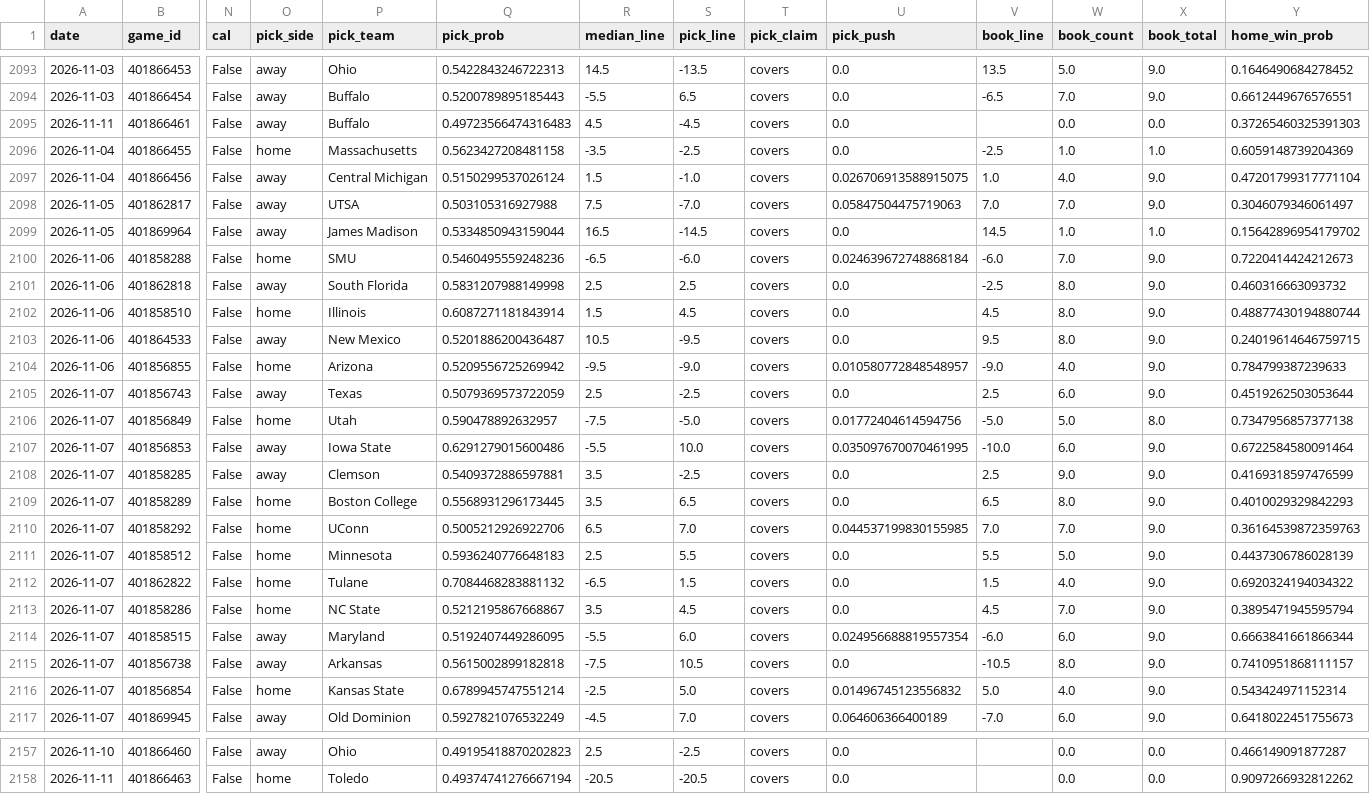
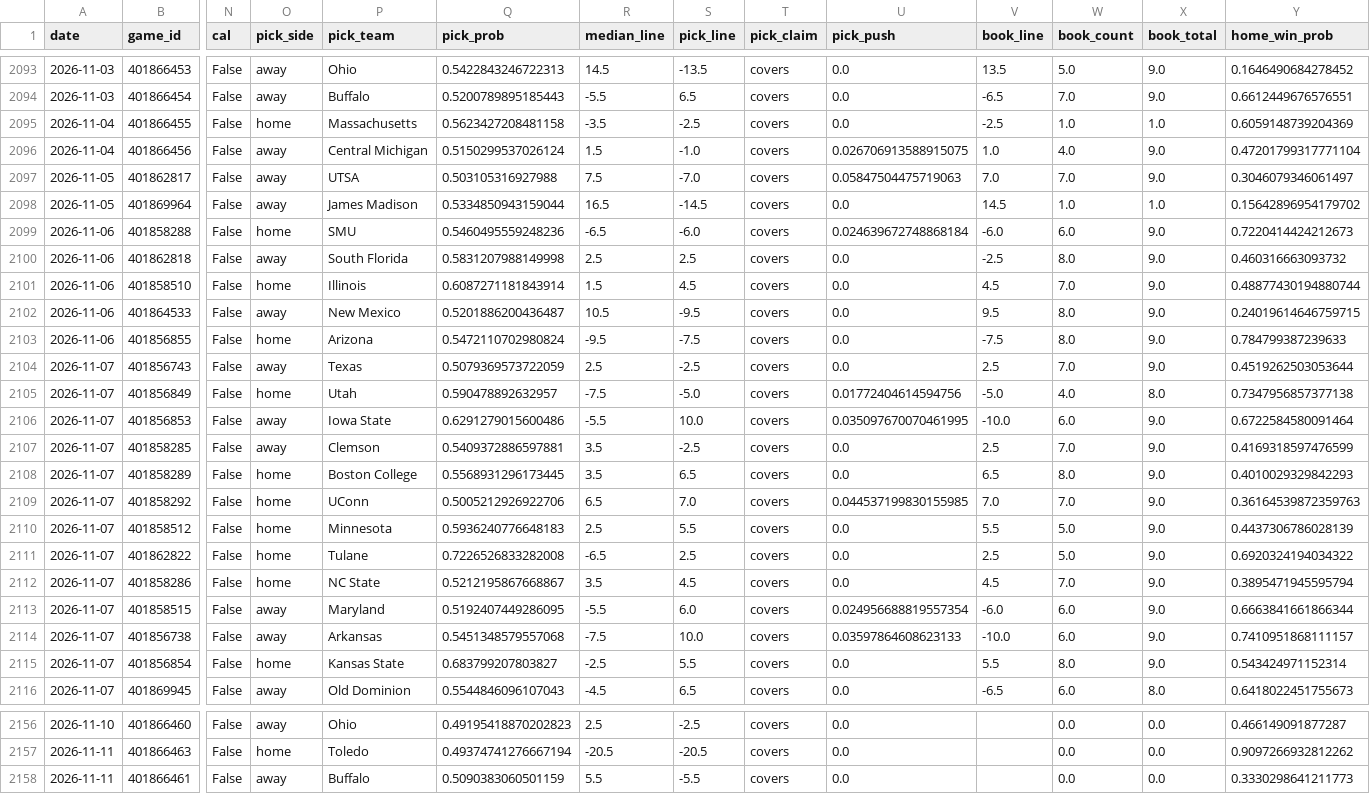
Before and after one commit to azcal/mbm-ncaaf, a CSV file: logs/predictions.csv, drawn as a sheet; only a part is shown, gaps mark what is left out; removed rows and columns are numbered as before the commit, all else as after; rows hold the shown columns only; the diff covers the shown part only; the diff names each change by its address in the sheet, - before the commit and + after, or states it on an @@ line.

```diff
--- a/logs/predictions.csv
+++ b/logs/predictions.csv
-row 2095: 2026-11-11 | 401866461 | False | away | Buffalo | 0.49723566474316483 | 4.5 | -4.5 | covers | 0.0 |  | 0.0 | 0.0 | 0.37265460325391303
-W2099 (book_count): 7.0
+W2099 (book_count): 6.0
-W2101 (book_count): 8.0
+W2101 (book_count): 7.0
-Q2103 (pick_prob): 0.5209556725269942
+Q2103 (pick_prob): 0.5472110702980824
-S2103 (pick_line): -9.0
+S2103 (pick_line): -7.5
-U2103 (pick_push): 0.010580772848548957
+U2103 (pick_push): 0.0
-V2103 (book_line): -9.0
+V2103 (book_line): -7.5
-W2103 (book_count): 4.0
+W2103 (book_count): 8.0
-W2104 (book_count): 6.0
+W2104 (book_count): 7.0
-W2105 (book_count): 5.0
+W2105 (book_count): 4.0
-W2107 (book_count): 9.0
+W2107 (book_count): 7.0
-Q2111 (pick_prob): 0.7084468283881132
+Q2111 (pick_prob): 0.7226526833282008
-S2111 (pick_line): 1.5
+S2111 (pick_line): 2.5
-V2111 (book_line): 1.5
+V2111 (book_line): 2.5
-W2111 (book_count): 4.0
+W2111 (book_count): 5.0
-Q2114 (pick_prob): 0.5615002899182818
+Q2114 (pick_prob): 0.5451348579557068
-S2114 (pick_line): 10.5
+S2114 (pick_line): 10.0
-U2114 (pick_push): 0.0
+U2114 (pick_push): 0.03597864608623133
-V2114 (book_line): -10.5
+V2114 (book_line): -10.0
-W2114 (book_count): 8.0
+W2114 (book_count): 6.0
-Q2115 (pick_prob): 0.6789945747551214
+Q2115 (pick_prob): 0.683799207803827
-S2115 (pick_line): 5.0
+S2115 (pick_line): 5.5
-U2115 (pick_push): 0.01496745123556832
+U2115 (pick_push): 0.0
-V2115 (book_line): 5.0
+V2115 (book_line): 5.5
-W2115 (book_count): 4.0
+W2115 (book_count): 8.0
-Q2116 (pick_prob): 0.5927821076532249
+Q2116 (pick_prob): 0.5544846096107043
-S2116 (pick_line): 7.0
+S2116 (pick_line): 6.5
-U2116 (pick_push): 0.064606366400189
+U2116 (pick_push): 0.0
-V2116 (book_line): -7.0
+V2116 (book_line): -6.5
-X2116 (book_total): 9.0
+X2116 (book_total): 8.0
+row 2158: 2026-11-11 | 401866461 | False | away | Buffalo | 0.5090383060501159 | 5.5 | -5.5 | covers | 0.0 |  | 0.0 | 0.0 | 0.3330298641211773
```
Also changed, not shown: 35 edited cells elsewhere in this file, logs/picks.csv, 2 other files.
